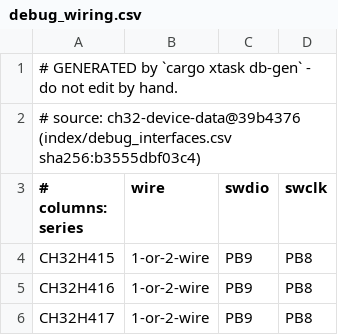
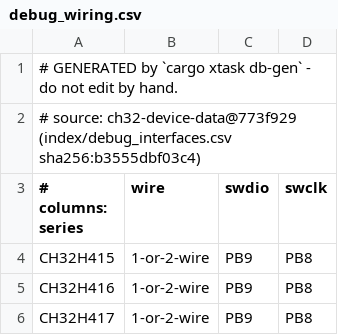
Before and after one commit to ch32-riscv-ug/ch32rv, a CSV file: crates/target/generated/debug_wiring.csv, drawn as a sheet; only a part is shown.

```diff
--- a/crates/target/generated/debug_wiring.csv
+++ b/crates/target/generated/debug_wiring.csv
@@ -1,3 +1,3 @@
 # GENERATED by `cargo xtask db-gen` - do not edit by hand.
-# source: ch32-device-data@39b4376 (index/debug_interfaces.csv sha256:b3555dbf03c4)
+# source: ch32-device-data@773f929 (index/debug_interfaces.csv sha256:b3555dbf03c4)
 # columns: series,wire,swdio,swclk
```
Also changed, not shown: crates/target/generated/flash_geometry.csv, crates/target/generated/flash_program_method.csv, 15 other files.
